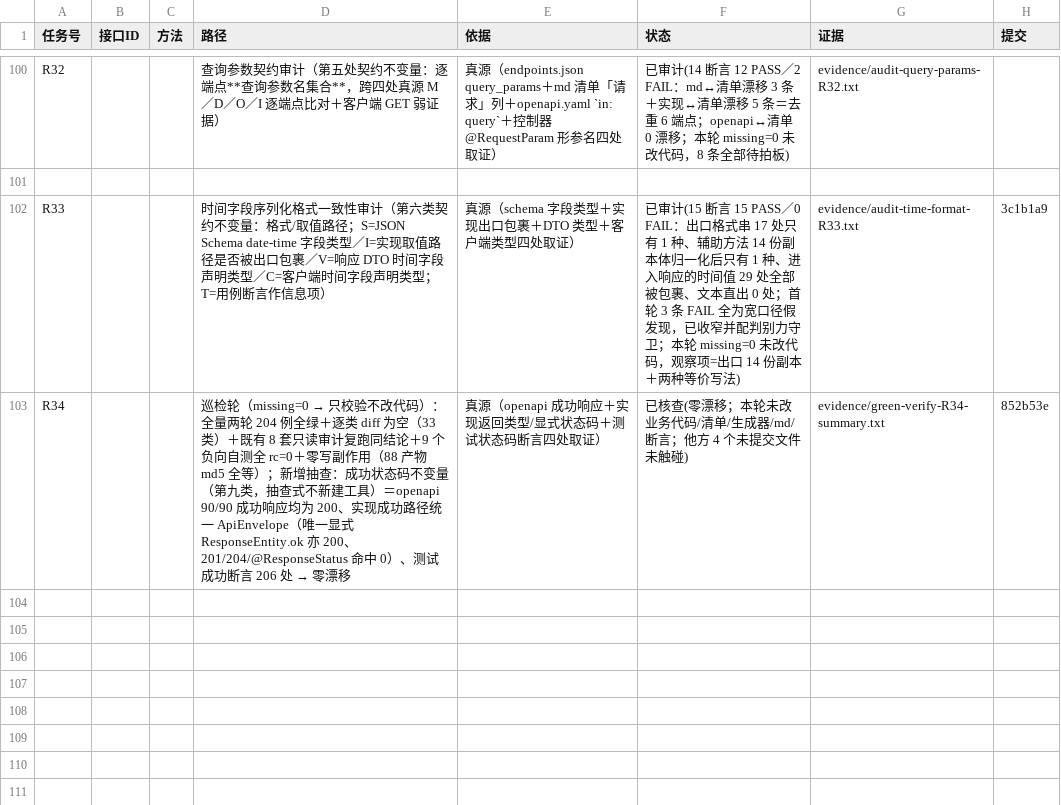
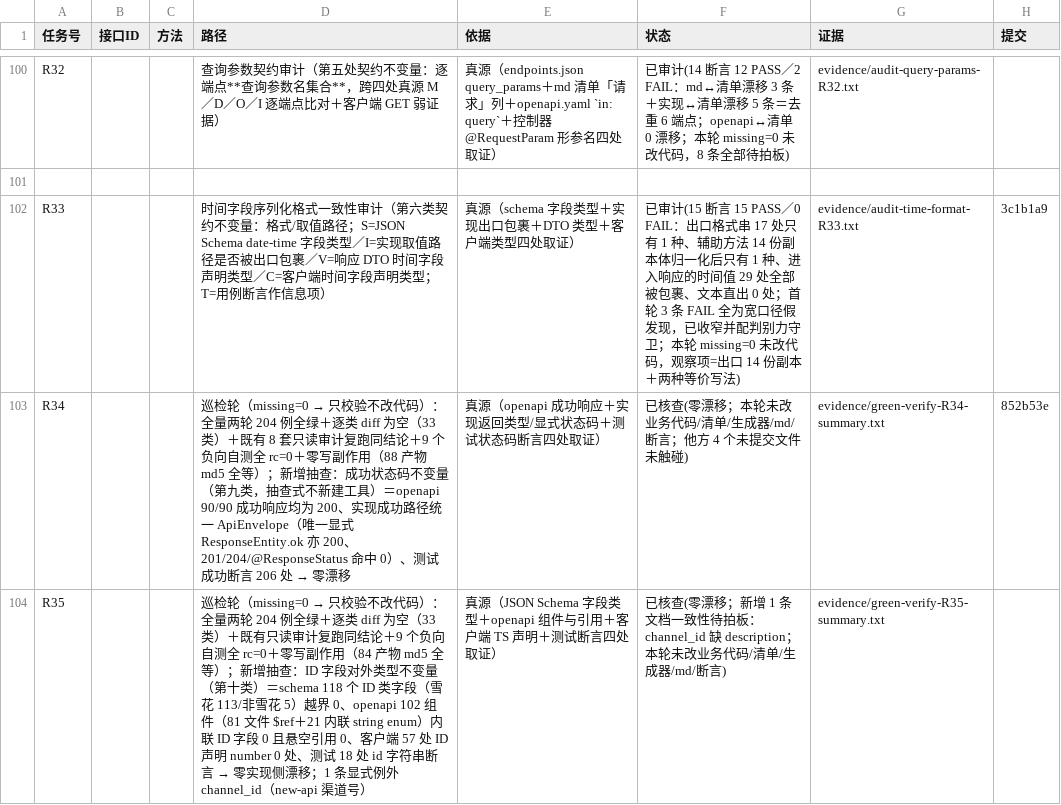
Before and after one commit to hioas/hioas-aap-001, a CSV file: .agents/state/aap-server-feature-status.csv, drawn as a sheet; only a part is shown, gaps mark what is left out; the diff names each change by its address in the sheet, - before the commit and + after, or states it on an @@ line.

Commit message:
chore(evidence): R35 巡检轮取证（90/90 连续第 17 轮全绿；ID 字段类型不变量抽查 18/18）+ 台账回写
- 全量两轮 204 例全绿（33 类逐类 diff 为空，剔除 Time elapsed），覆盖门禁 90/90
- 既有 8 套只读审计 + 9 个负向自测复跑同结论；零写副作用守卫 84 产物 md5 全等
- 新增抽查（第十类契约不变量）：ID 字段对外类型 string vs number 四处比对 → 18/18 PASS
  schema 118 个 ID 类字段越界 0；openapi 102 组件（81 文件 $ref + 21 内联 string enum）内联 ID 字段 0、悬空引用 0；
  客户端 57 处 ID 声明 number 0 处；测试 18 处 id 字符串断言
  例外 1 条（上限 1）channel-binding.channel_id = new-api 渠道号（ER bigint + 实现注释 + 视图 Integer + 客户端零消费）
- 首轮 2 处 FAIL 如实留痕：1 处为脚本假阴性（openapi model 层是文件 $ref，空输入导致空转假绿，靠正向对照抓出）、
  1 处为有意为之的外部渠道号（断言按事实收窄，非迁就实现）
- 本轮未改业务代码/清单/生成器/md/断言；未触碰他方 4 个未提交文件

```diff
--- a/.agents/state/aap-server-feature-status.csv
+++ b/.agents/state/aap-server-feature-status.csv
+row 104: R35 |  |  | 巡检轮（missing=0 → 只校验不改代码）：全量两轮 204 例全绿＋逐类 diff 为空（33 类）＋既有只读审计复跑同结论＋9 个负向自测全 rc=0＋零写副作用（84 产物 md5 全等）；新增抽查：ID 字段对外类型不变量（第十类）＝schema 118 个 ID 类字段（雪花 113/非雪花 5）越界 0、openapi 102 组件（81 文件 $ref＋21 内联 string enum）内联 ID 字段 0 且悬空引用 0、客户端 57 处 ID 声明 number 0 处、测试 18 处 id 字符串断言 → 零实现侧漂移；1 条显式例外 channel_id（new-api 渠道号） | 真源（JSON Schema 字段类型＋openapi 组件与引用＋客户端 TS 声明＋测试断言四处取证） | 已核查(零漂移；新增 1 条文档一致性待拍板：channel_id 缺 description；本轮未改业务代码/清单/生成器/md/断言) | evidence/green-verify-R35-summary.txt
```
Also changed, not shown: 10 other files.
